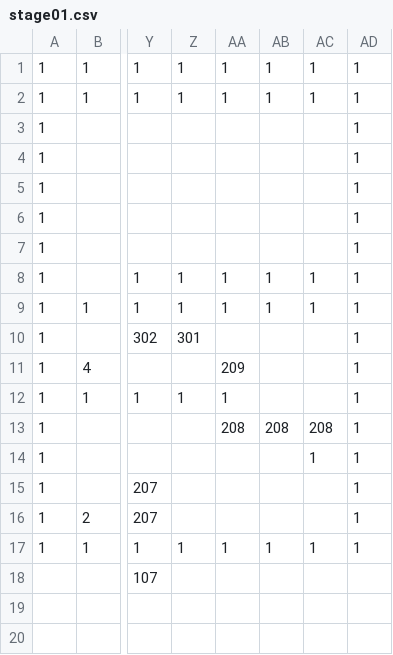
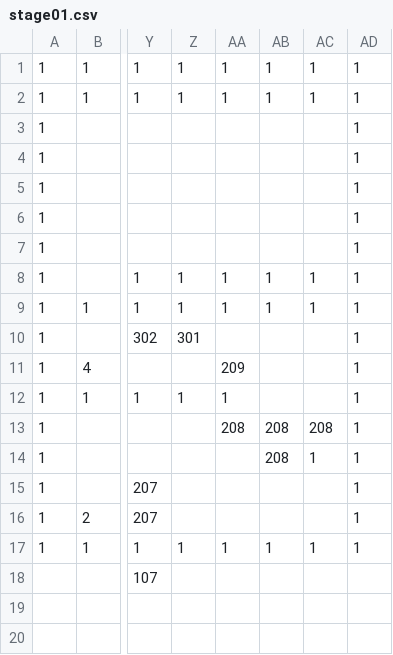
Before and after one commit to adenin1128/omaenihamuri, a CSV file: ひな形/project/data/stage01.csv, drawn as a sheet; only a part is shown, gaps mark what is left out; the diff names each change by its address in the sheet, - before the commit and + after, or states it on an @@ line.

```diff
--- a/ひな形/project/data/stage01.csv
+++ b/ひな形/project/data/stage01.csv
-AB14: (empty)
+AB14: 208
```
Also changed, not shown: 2 other files.
